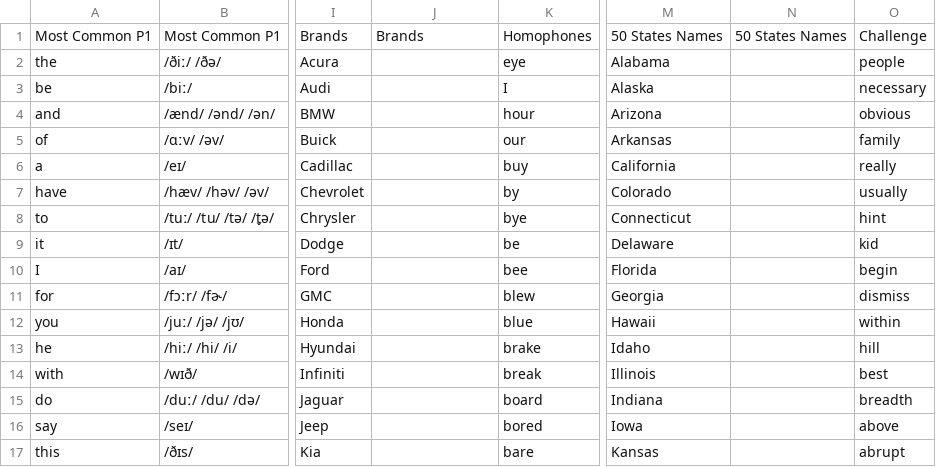
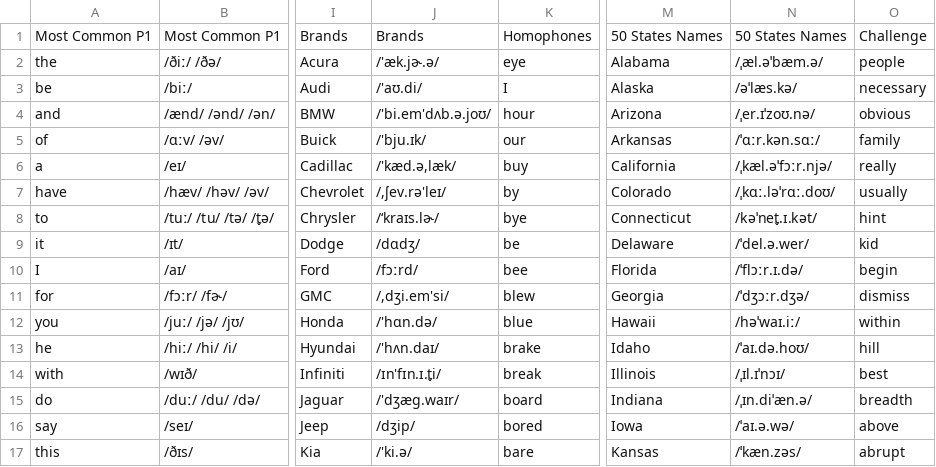
Before and after one commit to Hunter-Plus/AmericanAccentTrainerWithGoogle, a CSV file: vocabulary/Words.csv, drawn as a sheet; only a part is shown, gaps mark what is left out; the diff covers the shown part only; the diff names each change by its address in the sheet, - before the commit and + after, or states it on an @@ line.

Commit message:
complete updating words

```diff
--- a/vocabulary/Words.csv
+++ b/vocabulary/Words.csv
-J2: (empty)
+J2: /'æk.jɚ.ə/
-N2: (empty)
+N2: /ˌæl.əˈbæm.ə/
-J3: (empty)
+J3: /'aʊ.di/
-N3: (empty)
+N3: /əˈlæs.kə/
-J4: (empty)
+J4: /'bi.em'dʌb.ə.joʊ/
-N4: (empty)
+N4: /ˌer.ɪˈzoʊ.nə/
-J5: (empty)
+J5: /'bju.ɪk/
-N5: (empty)
+N5: /ˈɑːr.kən.sɑː/
-J6: (empty)
+J6: /'kæd.ə,læk/
-N6: (empty)
+N6: /ˌkæl.əˈfɔːr.njə/
-J7: (empty)
+J7: /,ʃev.rə'leɪ/
-N7: (empty)
+N7: /ˌkɑː.ləˈrɑː.doʊ/
-J8: (empty)
+J8: /‘kraɪs.lɚ/
-N8: (empty)
+N8: /kəˈnet̬.ɪ.kət/
-J9: (empty)
+J9: /dɑdʒ/
-N9: (empty)
+N9: /ˈdel.ə.wer/
-J10: (empty)
+J10: /fɔːrd/
-N10: (empty)
+N10: /ˈflɔːr.ɪ.də/
-J11: (empty)
+J11: /,dʒi.em'si/
-N11: (empty)
+N11: /ˈdʒɔːr.dʒə/
-J12: (empty)
+J12: /'hɑn.də/
-N12: (empty)
+N12: /həˈwaɪ.iː/
-J13: (empty)
+J13: /'hʌn.daɪ/
-N13: (empty)
+N13: /ˈaɪ.də.hoʊ/
-J14: (empty)
+J14: /ɪn'fɪn.ɪ.t̬i/
-N14: (empty)
+N14: /ˌɪl.ɪˈnɔɪ/
-J15: (empty)
+J15: /'dʒæg.waɪr/
-N15: (empty)
+N15: /ˌɪn.diˈæn.ə/
-J16: (empty)
+J16: /dʒip/
-N16: (empty)
+N16: /ˈaɪ.ə.wə/
-J17: (empty)
+J17: /'ki.ə/
-N17: (empty)
+N17: /ˈkæn.zəs/
```
Also changed, not shown: 119 edited cells elsewhere in this file.
